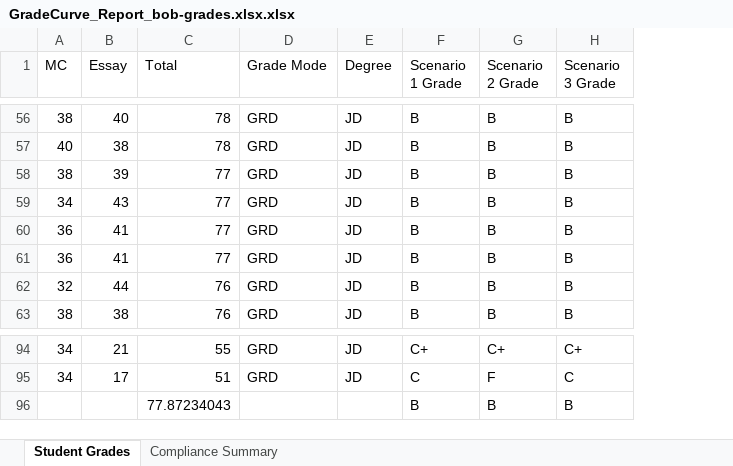
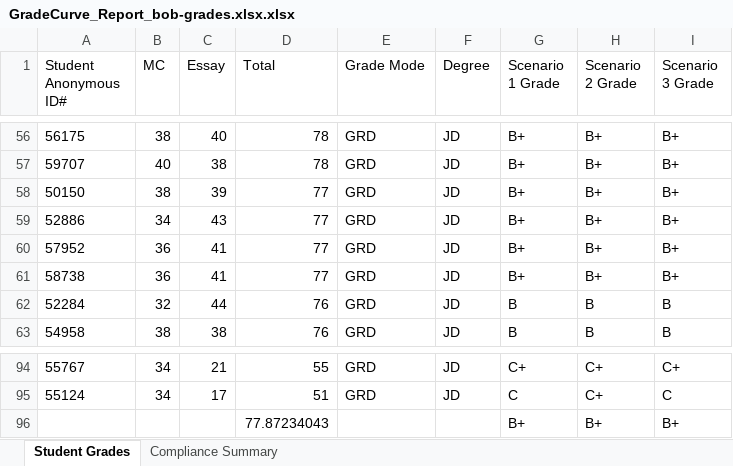
Before and after one commit to sethchandler/GradeCurve, an Excel workbook: samples/GradeCurve_Report_bob-grades.xlsx.xlsx, sheet Student Grades, drawn as a sheet; only a part is shown, gaps mark what is left out; values as stored, in another font and other column widths than the file's, no borders; removed rows and columns are numbered as before the commit, all else as after; the diff covers the shown part only; the diff names each change by its address in the sheet, - before the commit and + after, or states it on an @@ line.

Commit message:
Fix grade export cutoffs

```diff
--- a/samples/GradeCurve_Report_bob-grades.xlsx.xlsx (sheet Student Grades)
+++ b/samples/GradeCurve_Report_bob-grades.xlsx.xlsx (sheet Student Grades)
+column A (Student Anonymous ID#), rows 56-63: 56175 | 59707 | 50150 | 52886 | 57952 | 58738 | 52284 | 54958; rows 94-95: 55767 | 55124
-G56:G61 (Scenario 1 Grade): B
+G56:G61 (Scenario 1 Grade): B+
-H56:H61 (Scenario 2 Grade): B
+H56:H61 (Scenario 2 Grade): B+
-I56:I61 (Scenario 3 Grade): B
+I56:I61 (Scenario 3 Grade): B+
-H95 (Scenario 2 Grade): F
+H95 (Scenario 2 Grade): C+
-row 96:  |  | 77.87234043 |  |  | B | B | B
+row 96:  |  |  | 77.87234043 |  |  | B+ | B+ | B+
```
Also changed, not shown: 206 edited cells elsewhere in this sheet, 8 other files.
